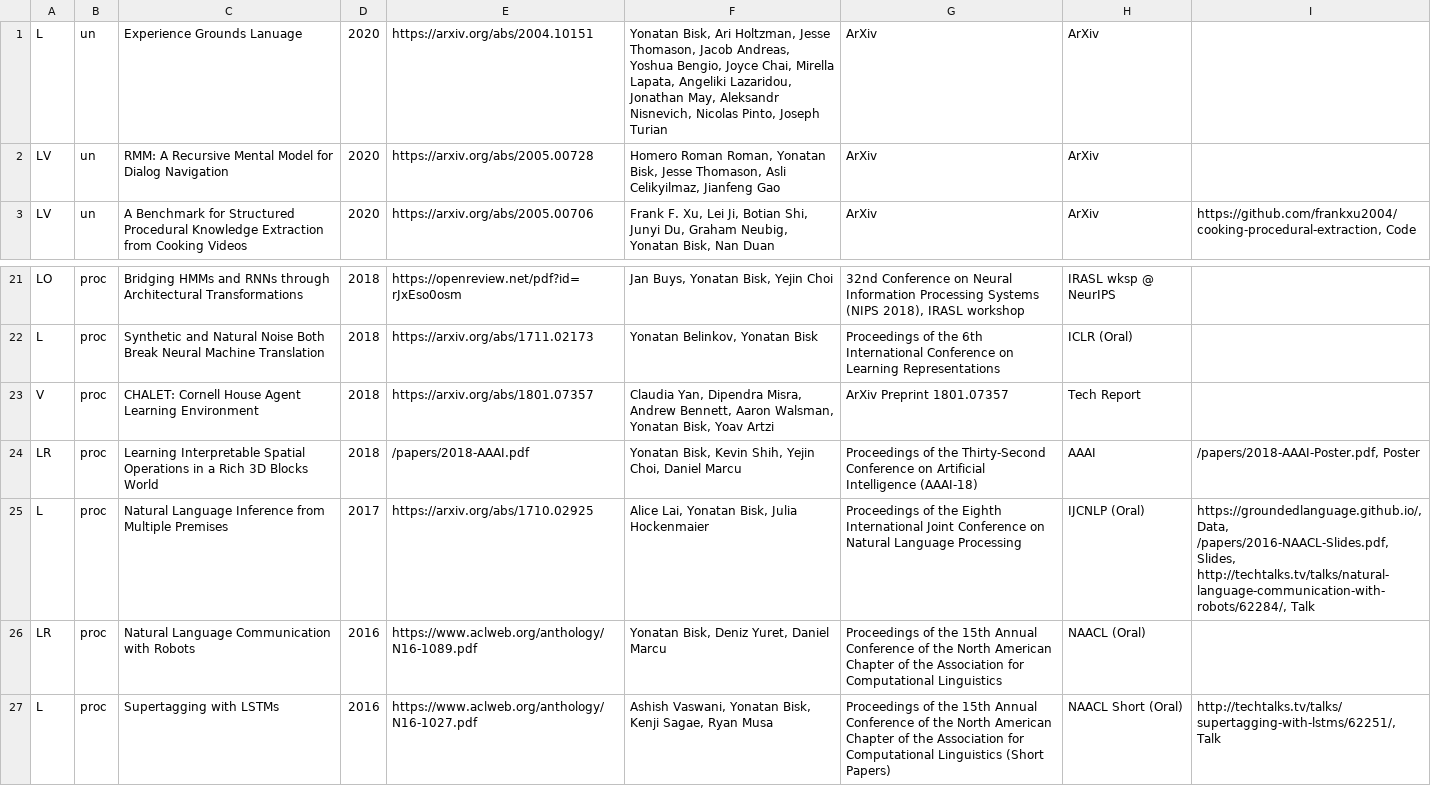
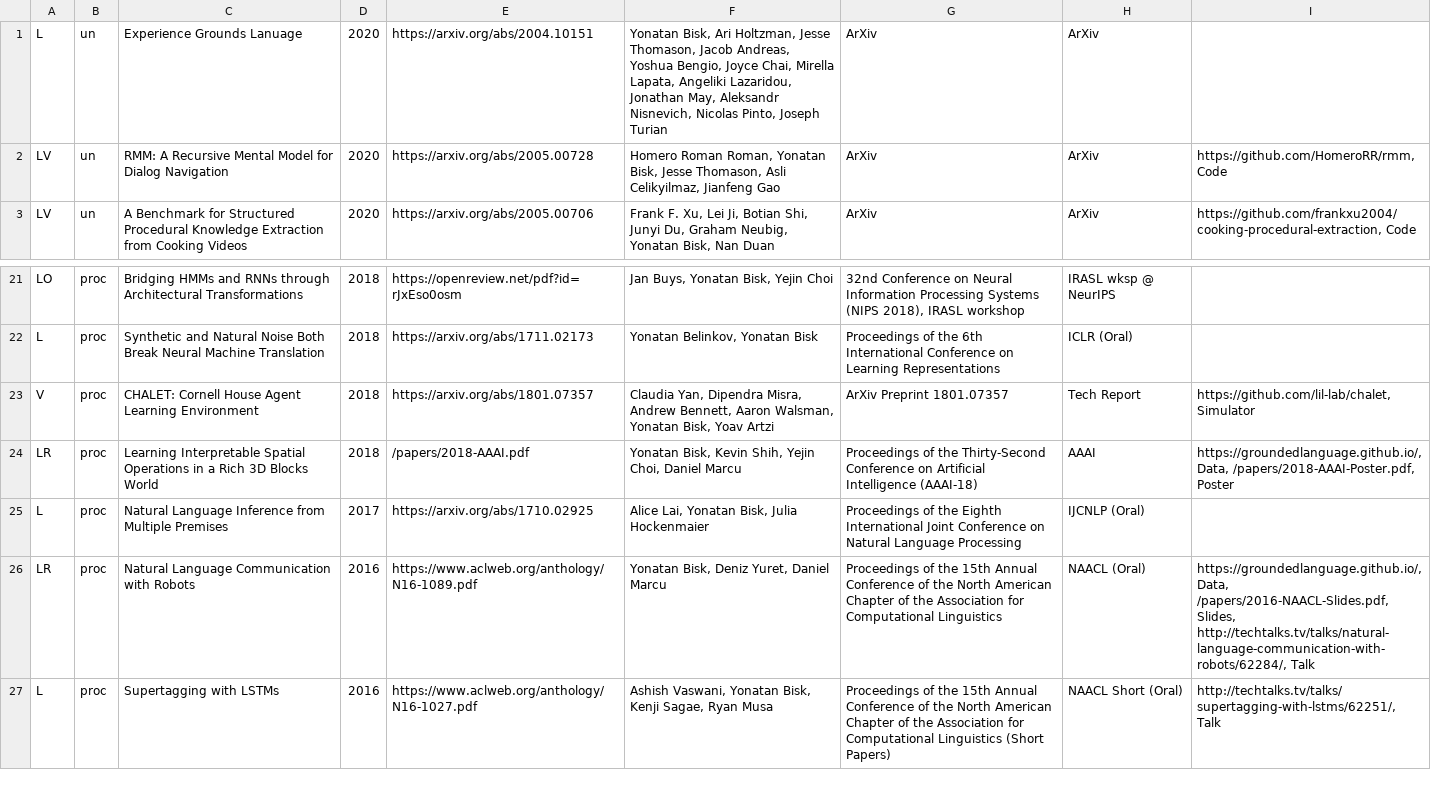
Before and after one commit to ybisk/ybisk.github.io, a TSV file: publications.tsv, drawn as a sheet; only a part is shown, gaps mark what is left out.

```diff
--- a/publications.tsv
+++ b/publications.tsv
@@ -1,3 +1,3 @@
 L	un	Experience Grounds Lanuage	2020	https://arxiv.org/abs/2004.10151	Yonatan Bisk, Ari Holtzman, Jesse Thomason, Jacob Andreas, Yoshua Bengio, Joyce Chai, Mirella Lapata, Angeliki Lazaridou, Jonathan May, Aleksandr Nisnevich, Nicolas Pinto, Joseph Turian	ArXiv	ArXiv	
-LV	un	RMM: A Recursive Mental Model for Dialog Navigation	2020	https://arxiv.org/abs/2005.00728	Homero Roman Roman, Yonatan Bisk, Jesse Thomason, Asli Celikyilmaz, Jianfeng Gao	ArXiv	ArXiv	
+LV	un	RMM: A Recursive Mental Model for Dialog Navigation	2020	https://arxiv.org/abs/2005.00728	Homero Roman Roman, Yonatan Bisk, Jesse Thomason, Asli Celikyilmaz, Jianfeng Gao	ArXiv	ArXiv	https://github.com/HomeroRR/rmm, Code
 LV	un	A Benchmark for Structured Procedural Knowledge Extraction from Cooking Videos	2020	https://arxiv.org/abs/2005.00706	Frank F. Xu, Lei Ji, Botian Shi, Junyi Du, Graham Neubig, Yonatan Bisk, Nan Duan	ArXiv	ArXiv	https://github.com/frankxu2004/cooking-procedural-extraction, Code
@@ -22,6 +22,6 @@ LO	proc	Bridging HMMs and RNNs through Architectural Transformations	2018	https:
 L	proc	Synthetic and Natural Noise Both Break Neural Machine Translation 	2018	https://arxiv.org/abs/1711.02173	Yonatan Belinkov, Yonatan Bisk	Proceedings of the 6th International Conference on Learning Representations	ICLR (Oral)	
-V	proc	CHALET: Cornell House Agent Learning Environment 	2018	https://arxiv.org/abs/1801.07357	Claudia Yan, Dipendra Misra, Andrew Bennett, Aaron Walsman, Yonatan Bisk, Yoav Artzi 	ArXiv Preprint 1801.07357	Tech Report	
-LR	proc	Learning Interpretable Spatial Operations in a Rich 3D Blocks World 	2018	/papers/2018-AAAI.pdf	Yonatan Bisk, Kevin Shih, Yejin Choi, Daniel Marcu 	Proceedings of the Thirty-Second Conference on Artificial Intelligence (AAAI-18)	AAAI	/papers/2018-AAAI-Poster.pdf, Poster
-L	proc	Natural Language Inference from Multiple Premises	2017	https://arxiv.org/abs/1710.02925	Alice Lai, Yonatan Bisk, Julia Hockenmaier 	Proceedings of the Eighth International Joint Conference on Natural Language Processing	IJCNLP (Oral)	https://groundedlanguage.github.io/, Data, /papers/2016-NAACL-Slides.pdf, Slides, http://techtalks.tv/talks/natural-language-communication-with-robots/62284/, Talk
-LR	proc	Natural Language Communication with Robots 	2016	https://www.aclweb.org/anthology/N16-1089.pdf	Yonatan Bisk, Deniz Yuret, Daniel Marcu 	Proceedings of the 15th Annual Conference of the North American Chapter of the Association for Computational Linguistics	NAACL (Oral)	
+V	proc	CHALET: Cornell House Agent Learning Environment 	2018	https://arxiv.org/abs/1801.07357	Claudia Yan, Dipendra Misra, Andrew Bennett, Aaron Walsman, Yonatan Bisk, Yoav Artzi 	ArXiv Preprint 1801.07357	Tech Report	https://github.com/lil-lab/chalet, Simulator
+LR	proc	Learning Interpretable Spatial Operations in a Rich 3D Blocks World 	2018	/papers/2018-AAAI.pdf	Yonatan Bisk, Kevin Shih, Yejin Choi, Daniel Marcu 	Proceedings of the Thirty-Second Conference on Artificial Intelligence (AAAI-18)	AAAI	https://groundedlanguage.github.io/, Data, /papers/2018-AAAI-Poster.pdf, Poster
+L	proc	Natural Language Inference from Multiple Premises	2017	https://arxiv.org/abs/1710.02925	Alice Lai, Yonatan Bisk, Julia Hockenmaier 	Proceedings of the Eighth International Joint Conference on Natural Language Processing	IJCNLP (Oral)	
+LR	proc	Natural Language Communication with Robots 	2016	https://www.aclweb.org/anthology/N16-1089.pdf	Yonatan Bisk, Deniz Yuret, Daniel Marcu 	Proceedings of the 15th Annual Conference of the North American Chapter of the Association for Computational Linguistics	NAACL (Oral)	https://groundedlanguage.github.io/, Data, /papers/2016-NAACL-Slides.pdf, Slides, http://techtalks.tv/talks/natural-language-communication-with-robots/62284/, Talk
 L	proc	Supertagging with LSTMs	2016	https://www.aclweb.org/anthology/N16-1027.pdf	Ashish Vaswani, Yonatan Bisk, Kenji Sagae, Ryan Musa 	Proceedings of the 15th Annual Conference of the North American Chapter of the Association for Computational Linguistics (Short Papers)	NAACL Short (Oral)	http://techtalks.tv/talks/supertagging-with-lstms/62251/, Talk
```
Also changed, not shown: 2 other files.
